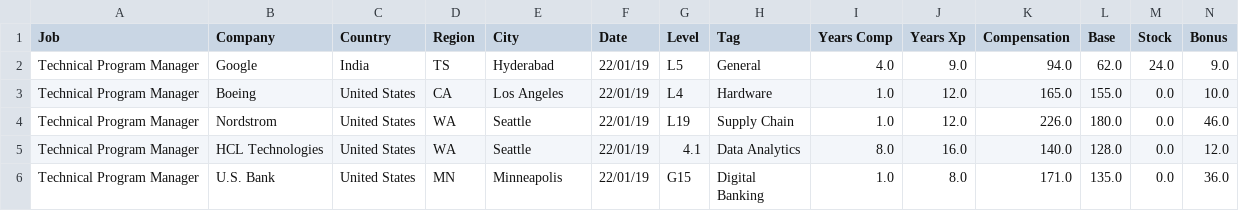
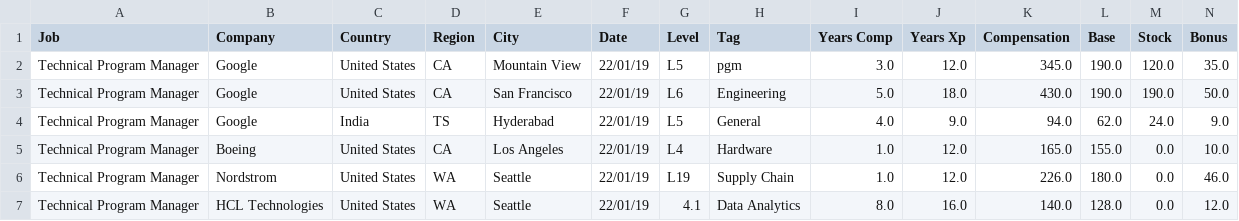
Before and after one commit to afruoy/scraper-levels.fyi, a CSV file: db/Technical Program Manager.csv, drawn as a sheet; only a part is shown; the shorter side is filled out with more unchanged rows; rows hold the shown columns only; the diff names each change by its address in the sheet, - before the commit and + after, or states it on an @@ line.

```diff
--- a/db/Technical Program Manager.csv
+++ b/db/Technical Program Manager.csv
+row 2: Technical Program Manager | Google | United States | CA | Mountain View | 22/01/19 | L5 | pgm | 3.0 | 12.0 | 345.0 | 190.0 | 120.0 | 35.0
+row 3: Technical Program Manager | Google | United States | CA | San Francisco | 22/01/19 | L6 | Engineering | 5.0 | 18.0 | 430.0 | 190.0 | 190.0 | 50.0
```
Also changed, not shown: db/Data Scientist.csv, db/Hardware Engineer.csv, 11 other files.
